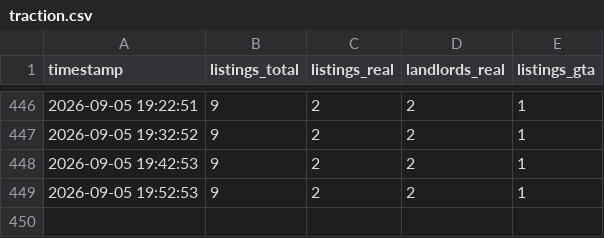
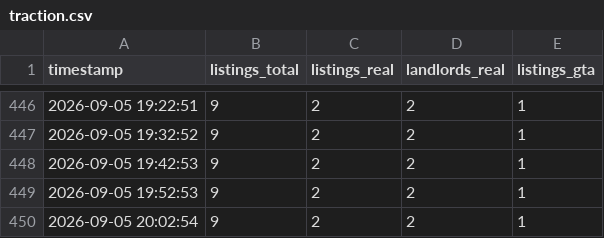
Before and after one commit to redhasanh1/RoomFinderAI, a CSV file: growth/data/traction.csv, drawn as a sheet; only a part is shown, gaps mark what is left out; the diff names each change by its address in the sheet, - before the commit and + after, or states it on an @@ line.

```diff
--- a/growth/data/traction.csv
+++ b/growth/data/traction.csv
+row 450: 2026-09-05 20:02:54 | 9 | 2 | 2 | 1
```
Also changed, not shown: 6 other files.
